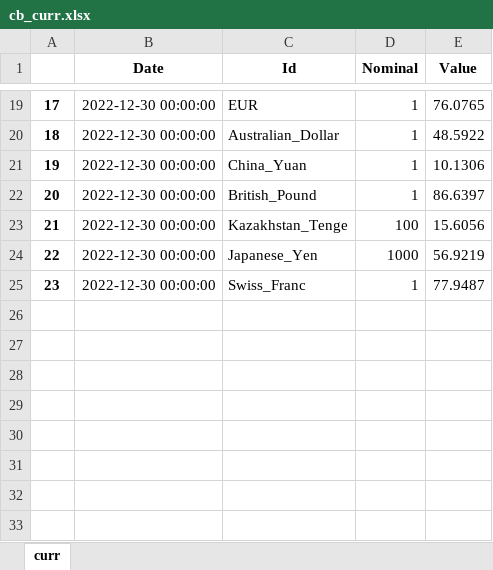
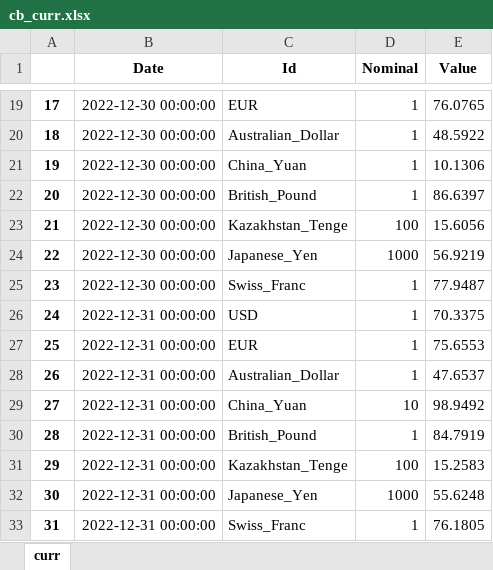
Before and after one commit to hotdonkey/data_science_learning, an Excel workbook: code/LME/parser_beta/data/cb_curr.xlsx, sheet curr, drawn as a sheet; only a part is shown, gaps mark what is left out; values as stored, in another font and other column widths than the file's, no borders; the diff names each change by its address in the sheet, - before the commit and + after, or states it on an @@ line.

Commit message:
parser_daily

```diff
--- a/code/LME/parser_beta/data/cb_curr.xlsx (sheet curr)
+++ b/code/LME/parser_beta/data/cb_curr.xlsx (sheet curr)
+row 26: 24 | 2022-12-31 00:00:00 | USD | 1 | 70.3375
+row 27: 25 | 2022-12-31 00:00:00 | EUR | 1 | 75.6553
+row 28: 26 | 2022-12-31 00:00:00 | Australian_Dollar | 1 | 47.6537
+row 29: 27 | 2022-12-31 00:00:00 | China_Yuan | 10 | 98.9492
+row 30: 28 | 2022-12-31 00:00:00 | British_Pound | 1 | 84.7919
+row 31: 29 | 2022-12-31 00:00:00 | Kazakhstan_Tenge | 100 | 15.2583
+row 32: 30 | 2022-12-31 00:00:00 | Japanese_Yen | 1000 | 55.6248
+row 33: 31 | 2022-12-31 00:00:00 | Swiss_Franc | 1 | 76.1805
```
Also changed, not shown: code/LME/parser_beta/data/LME_db.xlsx, code/LME/parser_beta/data/cb_metall.xlsx, 2 other files.
